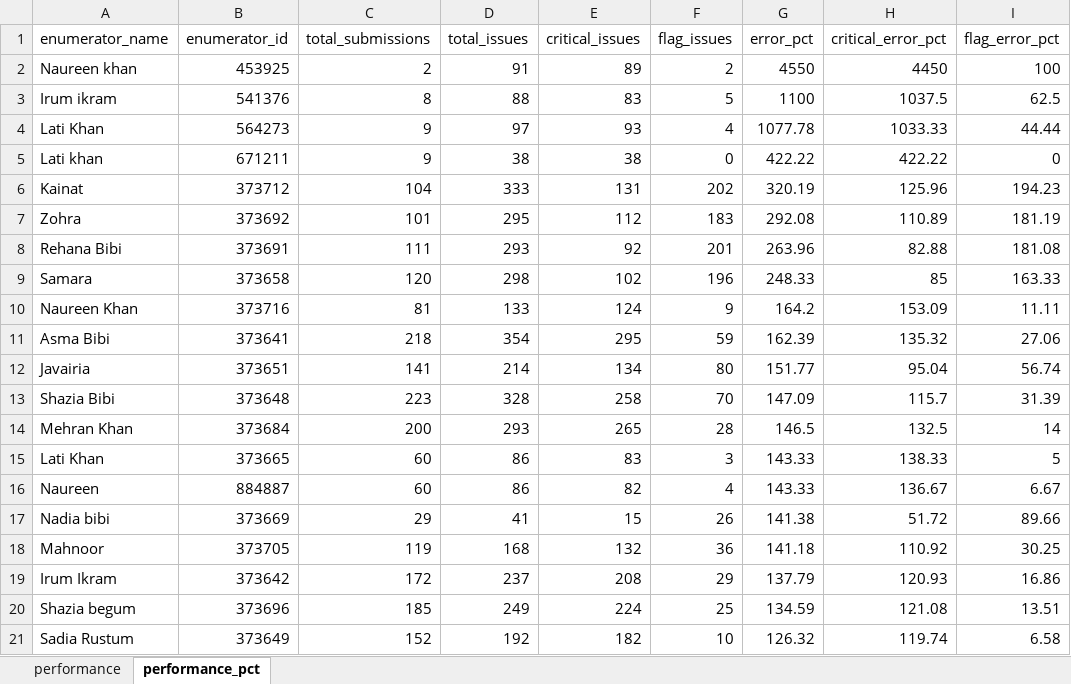
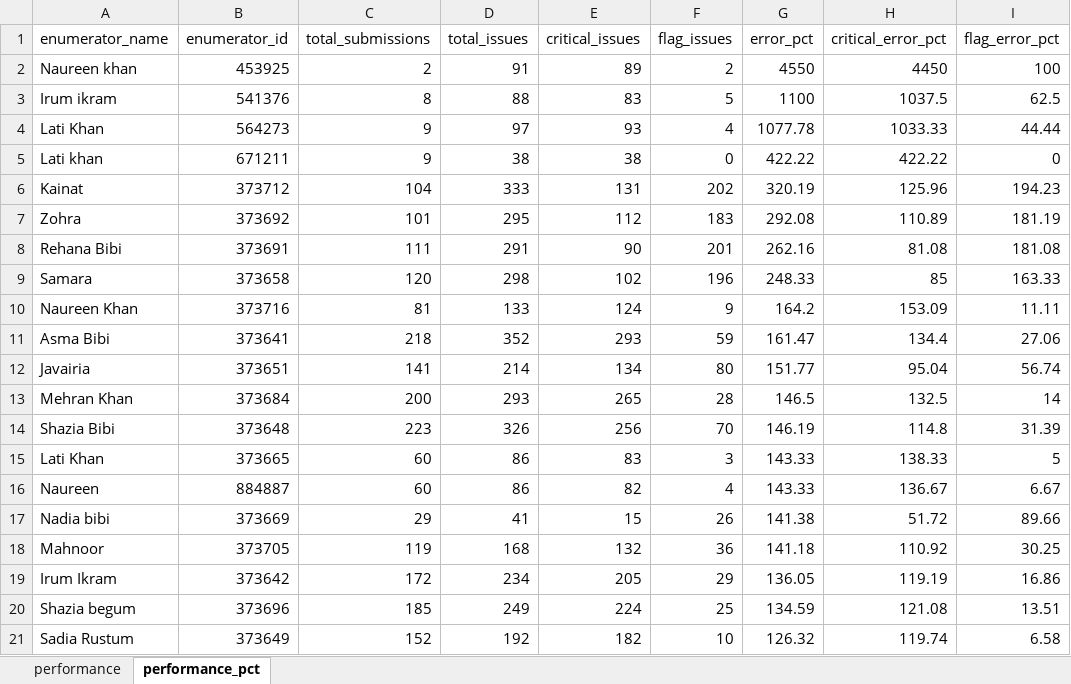
Before and after one commit to malkiaman-dev/KP_RAP_M_-_E_Dashboard, an Excel workbook: Error_log/Enumerator_Performance.xlsx, sheet performance_pct, drawn as a sheet; only a part is shown; values as stored, in another font and other column widths than the file's, no borders; removed rows and columns are numbered as before the commit, all else as after; the diff names each change by its address in the sheet, - before the commit and + after, or states it on an @@ line.

Commit message:
feat: update high frequency checks and refresh Daily_Error_Log.xlsx, Enumerator_Performance.xlsx, and Weekly_QA_Summary.xlsx with latest data

```diff
--- a/Error_log/Enumerator_Performance.xlsx (sheet performance_pct)
+++ b/Error_log/Enumerator_Performance.xlsx (sheet performance_pct)
-D8 (total_issues): 293
+D8 (total_issues): 291
-E8 (critical_issues): 92
+E8 (critical_issues): 90
-G8 (error_pct): 263.96
+G8 (error_pct): 262.16
-H8 (critical_error_pct): 82.88
+H8 (critical_error_pct): 81.08
-D11 (total_issues): 354
+D11 (total_issues): 352
-E11 (critical_issues): 295
+E11 (critical_issues): 293
-G11 (error_pct): 162.39
+G11 (error_pct): 161.47
-H11 (critical_error_pct): 135.32
+H11 (critical_error_pct): 134.4
-row 13: Shazia Bibi | 373648 | 223 | 328 | 258 | 70 | 147.09 | 115.7 | 31.39
+row 14: Shazia Bibi | 373648 | 223 | 326 | 256 | 70 | 146.19 | 114.8 | 31.39
-D19 (total_issues): 237
+D19 (total_issues): 234
-E19 (critical_issues): 208
+E19 (critical_issues): 205
-G19 (error_pct): 137.79
+G19 (error_pct): 136.05
-H19 (critical_error_pct): 120.93
+H19 (critical_error_pct): 119.19
```
Also changed, not shown: sheet performance, Error_log/Daily_Error_Log.xlsx, Error_log/Weekly_QA_Summary.xlsx, 1 other file.
